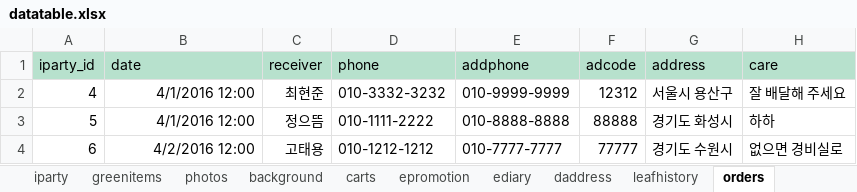
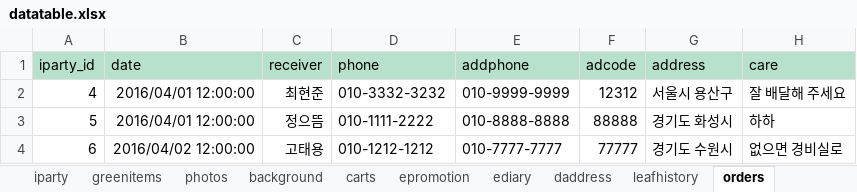
Before and after one commit to doomey/greenhero, an Excel workbook: uploads/excel/datatable.xlsx, sheet orders, drawn as a sheet; values as stored, in another font and other column widths than the file's, no borders; the diff names each change by its address in the sheet, - before the commit and + after, or states it on an @@ line.

```diff
--- a/uploads/excel/datatable.xlsx (sheet orders)
+++ b/uploads/excel/datatable.xlsx (sheet orders)
-B2:B3 (date): 4/1/2016 12:00
+B2:B3 (date): 2016/04/01 12:00:00
-B4 (date): 4/2/2016 12:00
+B4 (date): 2016/04/02 12:00:00
```
Also changed, not shown: sheet leafhistory.
